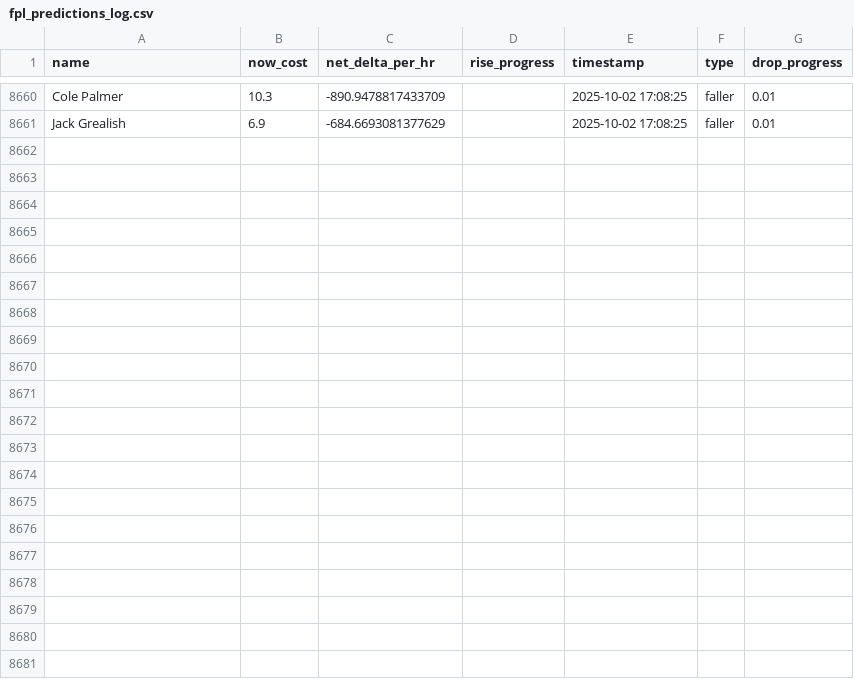
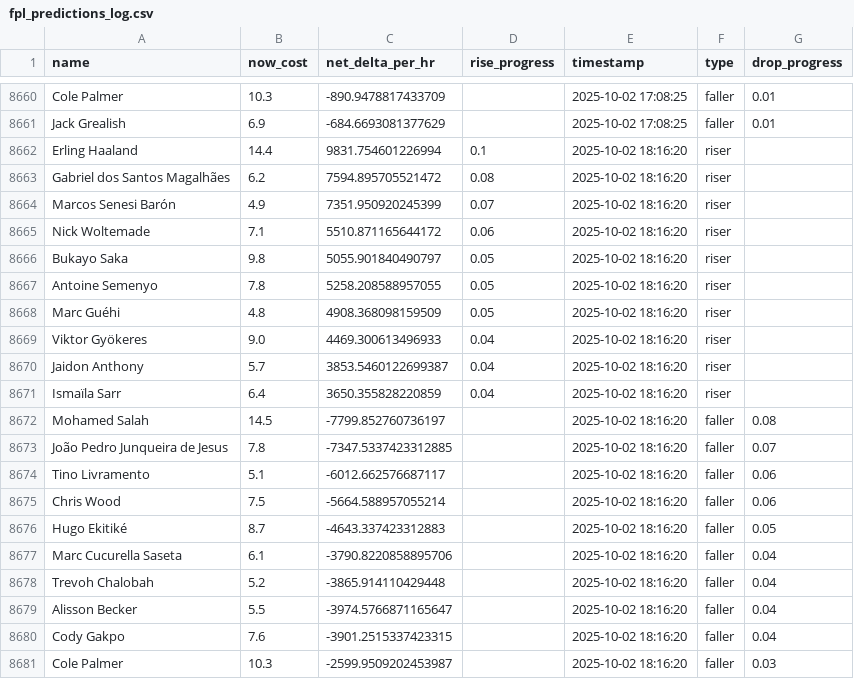
Before and after one commit to muhtasim-maleque/fpl-price-changes, a CSV file: fpl_predictions_log.csv, drawn as a sheet; only a part is shown, gaps mark what is left out; the diff names each change by its address in the sheet, - before the commit and + after, or states it on an @@ line.

```diff
--- a/fpl_predictions_log.csv
+++ b/fpl_predictions_log.csv
+row 8662: Erling Haaland | 14.4 | 9831.754601226994 | 0.1 | 2025-10-02 18:16:20 | riser
+row 8663: Gabriel dos Santos Magalhães | 6.2 | 7594.895705521472 | 0.08 | 2025-10-02 18:16:20 | riser
+row 8664: Marcos Senesi Barón | 4.9 | 7351.950920245399 | 0.07 | 2025-10-02 18:16:20 | riser
+row 8665: Nick Woltemade | 7.1 | 5510.871165644172 | 0.06 | 2025-10-02 18:16:20 | riser
+row 8666: Bukayo Saka | 9.8 | 5055.901840490797 | 0.05 | 2025-10-02 18:16:20 | riser
+row 8667: Antoine Semenyo | 7.8 | 5258.208588957055 | 0.05 | 2025-10-02 18:16:20 | riser
+row 8668: Marc Guéhi | 4.8 | 4908.368098159509 | 0.05 | 2025-10-02 18:16:20 | riser
+row 8669: Viktor Gyökeres | 9.0 | 4469.300613496933 | 0.04 | 2025-10-02 18:16:20 | riser
+row 8670: Jaidon Anthony | 5.7 | 3853.5460122699387 | 0.04 | 2025-10-02 18:16:20 | riser
+row 8671: Ismaïla Sarr | 6.4 | 3650.355828220859 | 0.04 | 2025-10-02 18:16:20 | riser
+row 8672: Mohamed Salah | 14.5 | -7799.852760736197 |  | 2025-10-02 18:16:20 | faller | 0.08
+row 8673: João Pedro Junqueira de Jesus | 7.8 | -7347.5337423312885 |  | 2025-10-02 18:16:20 | faller | 0.07
+row 8674: Tino Livramento | 5.1 | -6012.662576687117 |  | 2025-10-02 18:16:20 | faller | 0.06
+row 8675: Chris Wood | 7.5 | -5664.588957055214 |  | 2025-10-02 18:16:20 | faller | 0.06
+row 8676: Hugo Ekitiké | 8.7 | -4643.337423312883 |  | 2025-10-02 18:16:20 | faller | 0.05
+row 8677: Marc Cucurella Saseta | 6.1 | -3790.8220858895706 |  | 2025-10-02 18:16:20 | faller | 0.04
+row 8678: Trevoh Chalobah | 5.2 | -3865.914110429448 |  | 2025-10-02 18:16:20 | faller | 0.04
+row 8679: Alisson Becker | 5.5 | -3974.5766871165647 |  | 2025-10-02 18:16:20 | faller | 0.04
+row 8680: Cody Gakpo | 7.6 | -3901.2515337423315 |  | 2025-10-02 18:16:20 | faller | 0.04
+row 8681: Cole Palmer | 10.3 | -2599.9509202453987 |  | 2025-10-02 18:16:20 | faller | 0.03
```
Also changed, not shown: fpl_summary.csv.
